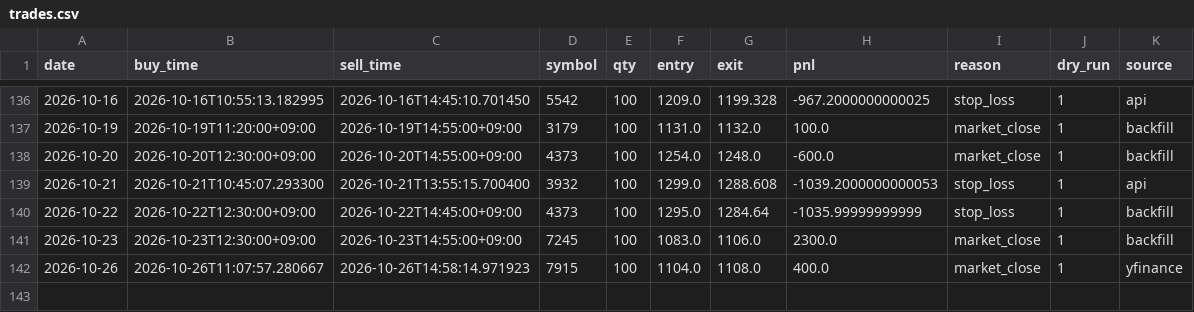
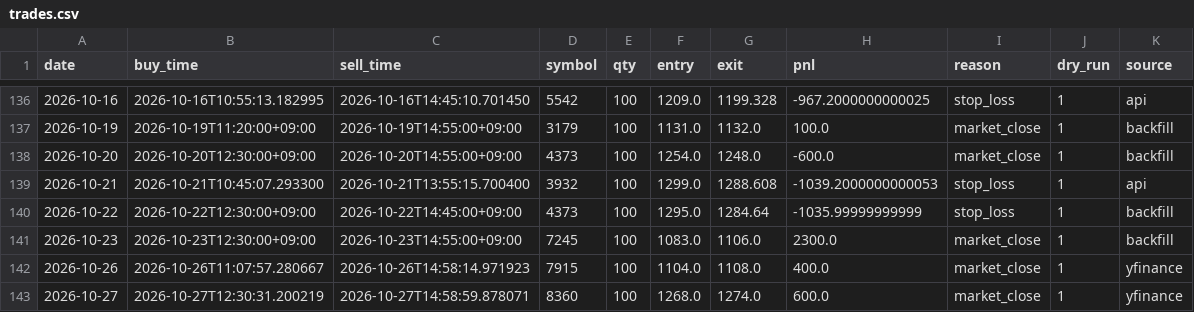
Before and after one commit to mmmkmk12123/kabu-dashboard, a CSV file: reports/trades.csv, drawn as a sheet; only a part is shown, gaps mark what is left out.

Commit message:
data update

```diff
--- a/reports/trades.csv
+++ b/reports/trades.csv
@@ -142 +142,2 @@ date,buy_time,sell_time,symbol,qty,entry,exit,pnl,reason,dry_run,source
 2026-10-26,2026-10-26T11:07:57.280667,2026-10-26T14:58:14.971923,7915,100,1104.0,1108.0,400.0,market_close,1,yfinance
+2026-10-27,2026-10-27T12:30:31.200219,2026-10-27T14:58:59.878071,8360,100,1268.0,1274.0,600.0,market_close,1,yfinance
```
Also changed, not shown: 1 other file.
